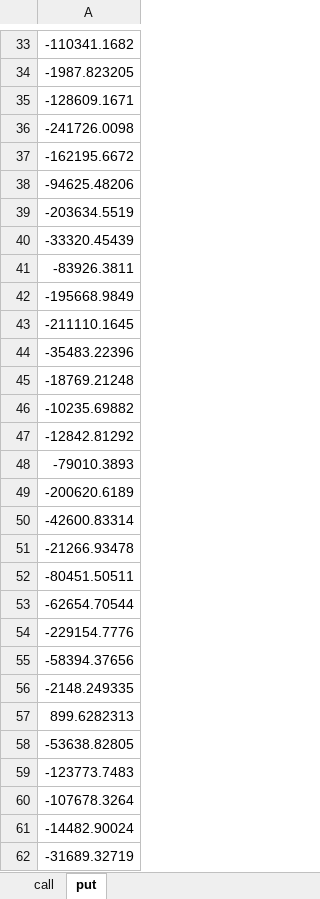
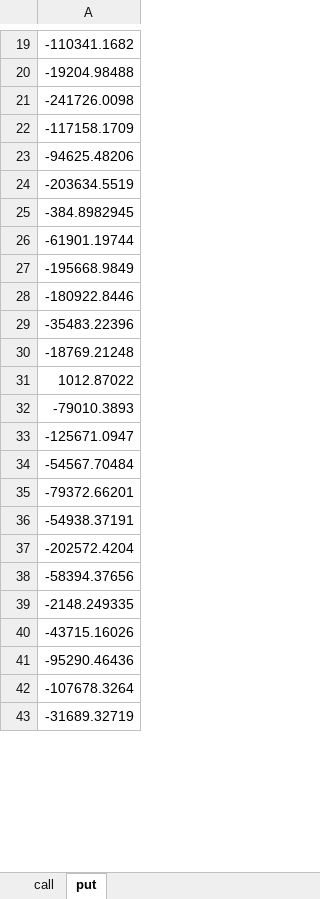
Before and after one commit to daigangfan/bitcoin-option, an Excel workbook: data/returns_plainBS.xlsx, sheet put, drawn as a sheet; only a part is shown, gaps mark what is left out; values as stored, in another font and other column widths than the file's, no borders; removed rows and columns are numbered as before the commit, all else as after; the diff covers the shown part only; the diff names each change by its address in the sheet, - before the commit and + after, or states it on an @@ line.

```diff
--- a/data/returns_plainBS.xlsx (sheet put)
+++ b/data/returns_plainBS.xlsx (sheet put)
-A20: -1987.823205
+A20: -19204.98488
-row 35: -128609.1671
-A22: -162195.6672
+A22: -117158.1709
-A25: -33320.45439
+A25: -384.8982945
-A26: -83926.3811
+A26: -61901.19744
-A28: -211110.1645
+A28: -180922.8446
-A31: -10235.69882
+A31: 1012.87022
-row 47: -12842.81292
-A33: -200620.6189
+A33: -125671.0947
-A34: -42600.83314
+A34: -54567.70484
-A35: -21266.93478
+A35: -79372.66201
-A36: -80451.50511
+A36: -54938.37191
-A37: -62654.70544
+A37: -202572.4204
-row 54: -229154.7776
-A40: 899.6282313
+A40: -43715.16026
-A41: -53638.82805
+A41: -95290.46436
-row 59: -123773.7483
-row 61: -14482.90024
```
Also changed, not shown: 16 removed rows and 15 edited cells elsewhere in this sheet, sheet call, new_data/btc_data.xlsx, new_data/data_for_regression.xlsx, 36 other files.
